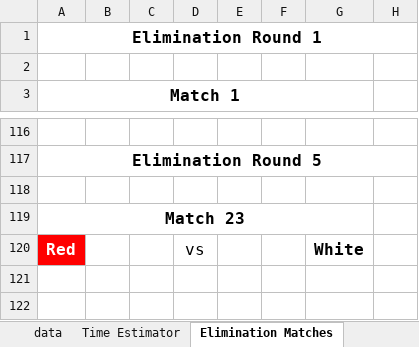
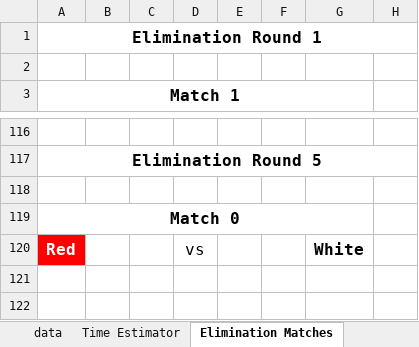
Before and after one commit to gitrgoliveira/bracket-creator, an Excel workbook: playoffs-example-medium.xlsx, sheet Elimination Matches, drawn as a sheet; only a part is shown, gaps mark what is left out; values as stored, in another font and other column widths than the file's, no borders; the diff names each change by its address in the sheet, - before the commit and + after, or states it on an @@ line.

```diff
--- a/playoffs-example-medium.xlsx (sheet Elimination Matches)
+++ b/playoffs-example-medium.xlsx (sheet Elimination Matches)
-A119 (Match 1): Match 23
+A119 (Match 1): Match 0
```
Also changed, not shown: playoffs-example-large.xlsx, playoffs-example-small.xlsx, 47 other files.
